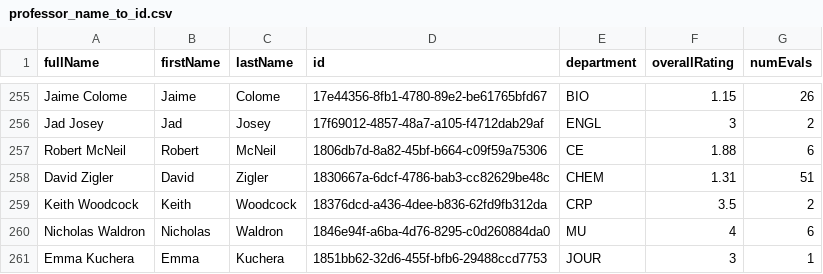
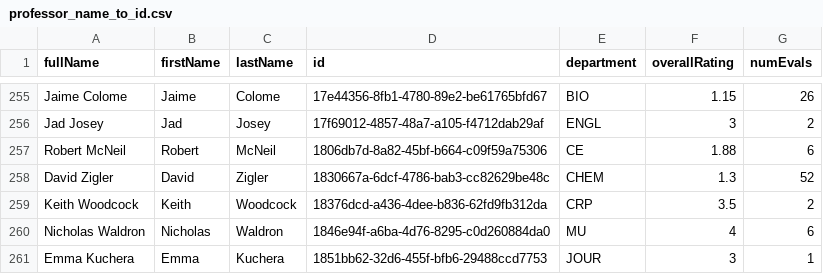
Before and after one commit to sreshtalluri/polyratings-data-collection, a CSV file: data/main/professor_name_to_id.csv, drawn as a sheet; only a part is shown, gaps mark what is left out.

```diff
--- a/data/main/professor_name_to_id.csv
+++ b/data/main/professor_name_to_id.csv
@@ -257,3 +257,3 @@ Jad Josey,Jad,Josey,17f69012-4857-48a7-a105-f4712dab29af,ENGL,3,2
 Robert McNeil,Robert,McNeil,1806db7d-8a82-45bf-b664-c09f59a75306,CE,1.88,6
-David Zigler,David,Zigler,1830667a-6dcf-4786-bab3-cc82629be48c,CHEM,1.31,51
+David Zigler,David,Zigler,1830667a-6dcf-4786-bab3-cc82629be48c,CHEM,1.3,52
 Keith Woodcock,Keith,Woodcock,18376dcd-a436-4dee-b836-62fd9fb312da,CRP,3.5,2
```
Also changed, not shown: data/main/department_summary.csv, data/main/professors_data.csv.
